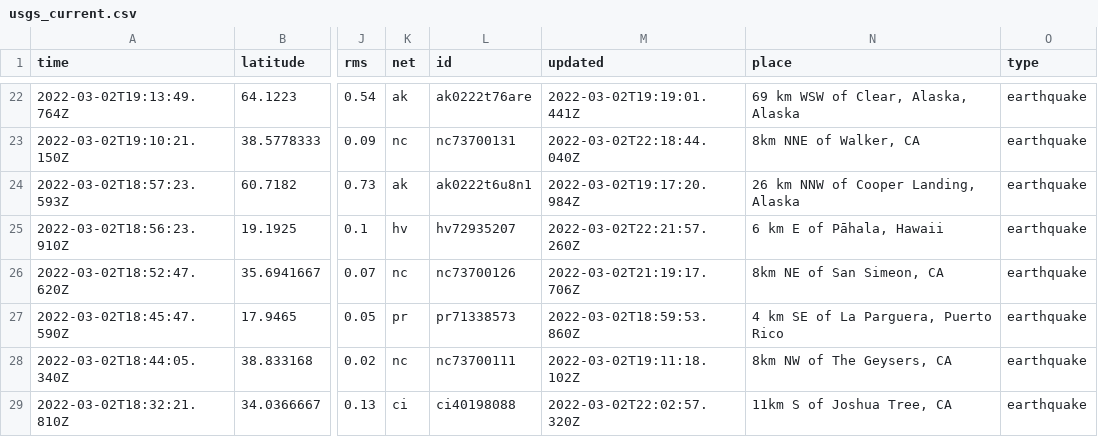
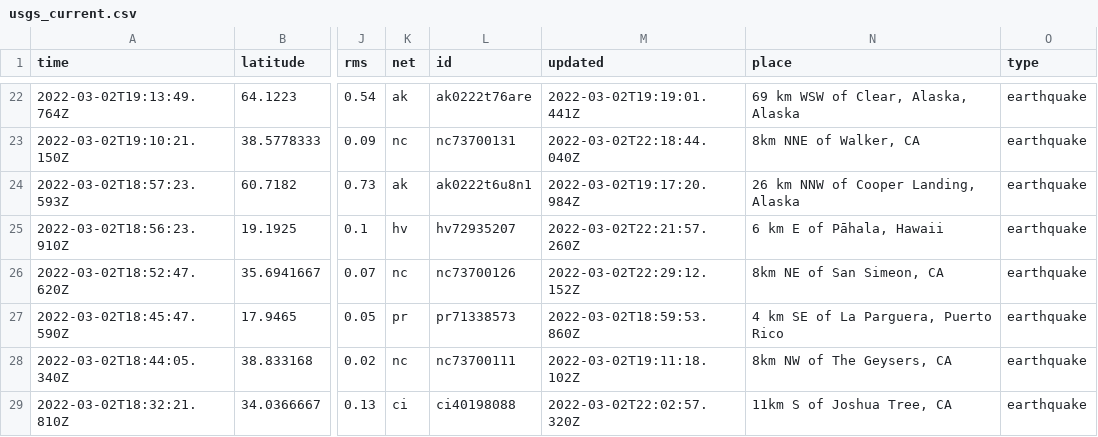
Before and after one commit to aadittambe/actions-pipeline, a CSV file: usgs_current.csv, drawn as a sheet; only a part is shown, gaps mark what is left out; the diff covers the shown part only; the diff names each change by its address in the sheet, - before the commit and + after, or states it on an @@ line.

```diff
--- a/usgs_current.csv
+++ b/usgs_current.csv
-M26 (updated): 2022-03-02T21:19:17.706Z
+M26 (updated): 2022-03-02T22:29:12.152Z
```
Also changed, not shown: 1 added row, 1 removed row and 23 edited cells elsewhere in this file, usgs_main.csv.
